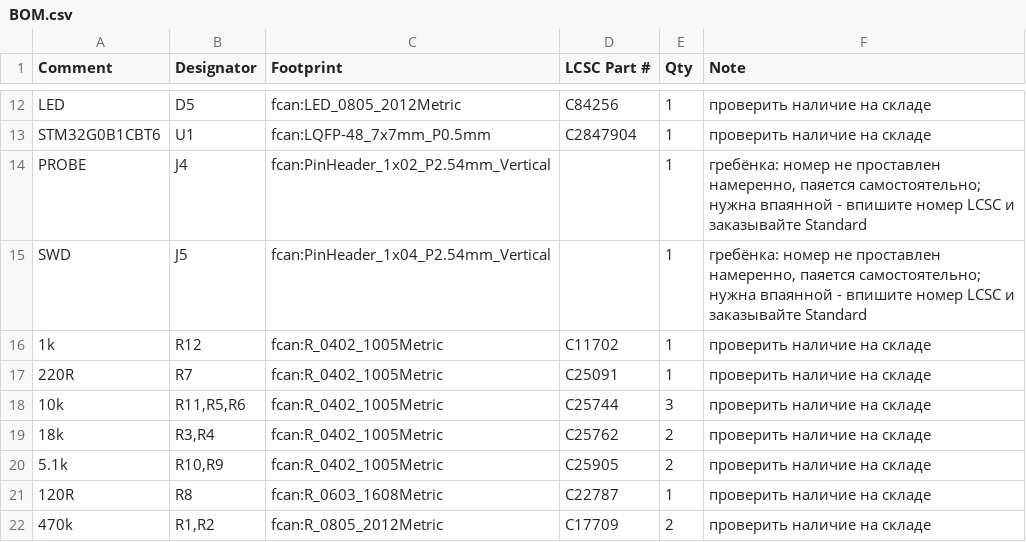
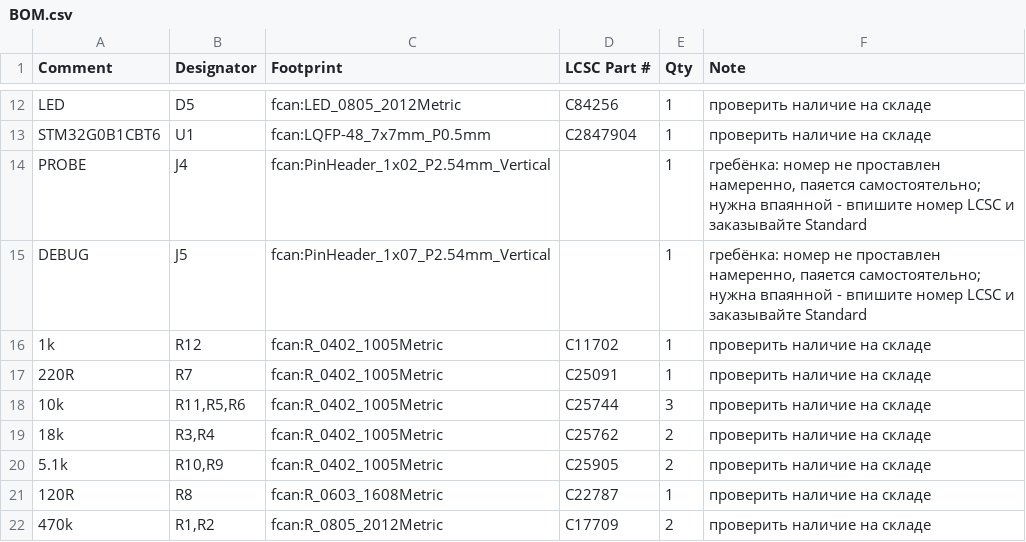
Before and after one commit to gravitymir/fcan_internal, a CSV file: nodes/volt/hardware/BOM.csv, drawn as a sheet; only a part is shown, gaps mark what is left out.

```diff
--- a/nodes/volt/hardware/BOM.csv
+++ b/nodes/volt/hardware/BOM.csv
@@ -14,3 +14,3 @@ STM32G0B1CBT6,U1,fcan:LQFP-48_7x7mm_P0.5mm,C2847904,1,проверить нал
 PROBE,J4,fcan:PinHeader_1x02_P2.54mm_Vertical,,1,"гребёнка: номер не проставлен намеренно, паяется самостоятельно; нужна впаянной - впишите номер LCSC и заказывайте Standard"
-SWD,J5,fcan:PinHeader_1x04_P2.54mm_Vertical,,1,"гребёнка: номер не проставлен намеренно, паяется самостоятельно; нужна впаянной - впишите номер LCSC и заказывайте Standard"
+DEBUG,J5,fcan:PinHeader_1x07_P2.54mm_Vertical,,1,"гребёнка: номер не проставлен намеренно, паяется самостоятельно; нужна впаянной - впишите номер LCSC и заказывайте Standard"
 1k,R12,fcan:R_0402_1005Metric,C11702,1,проверить наличие на складе
```
Also changed, not shown: 29 other files.
